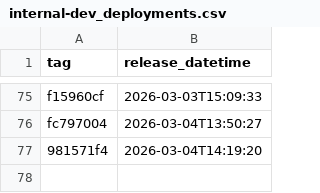
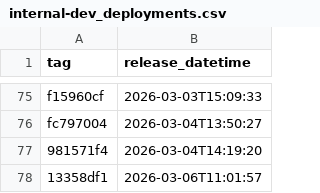
Before and after one commit to NHSDigital/electronic-prescription-service-api, a CSV file: _data/internal-dev_deployments.csv, drawn as a sheet; only a part is shown, gaps mark what is left out.

```diff
--- a/_data/internal-dev_deployments.csv
+++ b/_data/internal-dev_deployments.csv
@@ -77 +77,2 @@ fc797004,2026-03-04T13:50:27
 981571f4,2026-03-04T14:19:20
+13358df1,2026-03-06T11:01:57
```
Also changed, not shown: 1 other file.
